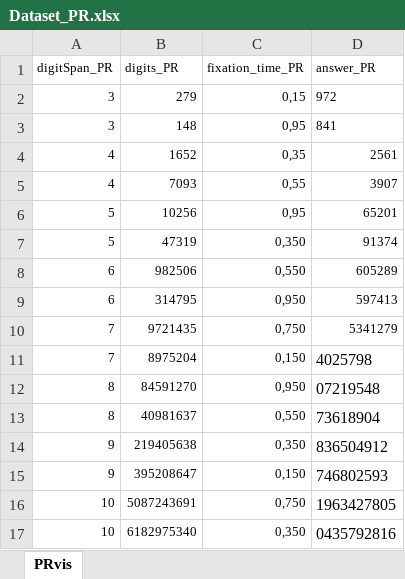
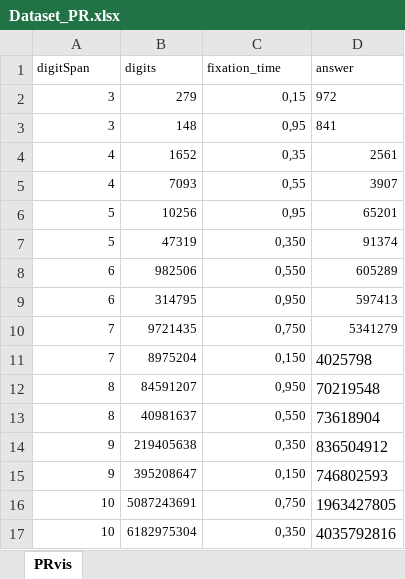
Before and after one commit to roloyolanavarro/NeuroCog_CIAE, an Excel workbook: DigitSpanTask/datasets/Dataset_PR.xlsx, sheet PRvis, drawn as a sheet; values as stored, in another font and other column widths than the file's, no borders; removed rows and columns are numbered as before the commit, all else as after; the diff names each change by its address in the sheet, - before the commit and + after, or states it on an @@ line.

```diff
--- a/DigitSpanTask/datasets/Dataset_PR.xlsx (sheet PRvis)
+++ b/DigitSpanTask/datasets/Dataset_PR.xlsx (sheet PRvis)
-row 1: digitSpan_PR | digits_PR | fixation_time_PR | answer_PR
+row 1: digitSpan | digits | fixation_time | answer
-B12: 84591270
+B12: 84591207
-D12: 07219548
+D12: 70219548
-B17: 6182975340
+B17: 6182975304
-D17: 0435792816
+D17: 4035792816
```
Also changed, not shown: DigitSpanTask/datasets/Dataset_AF.xlsx, DigitSpanTask/datasets/Dataset_AR.xlsx, 5 other files.
